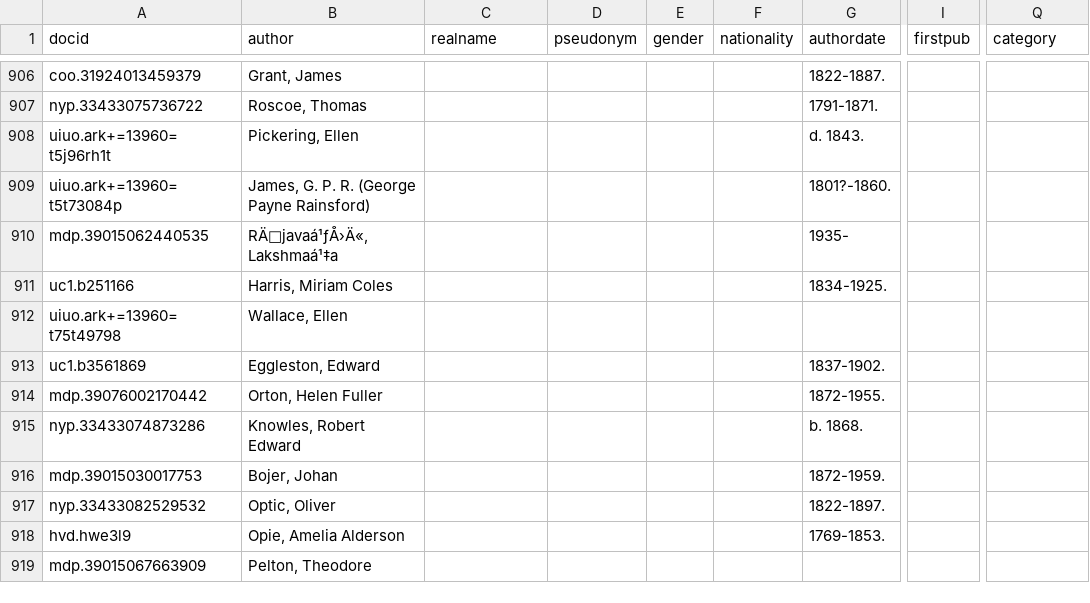
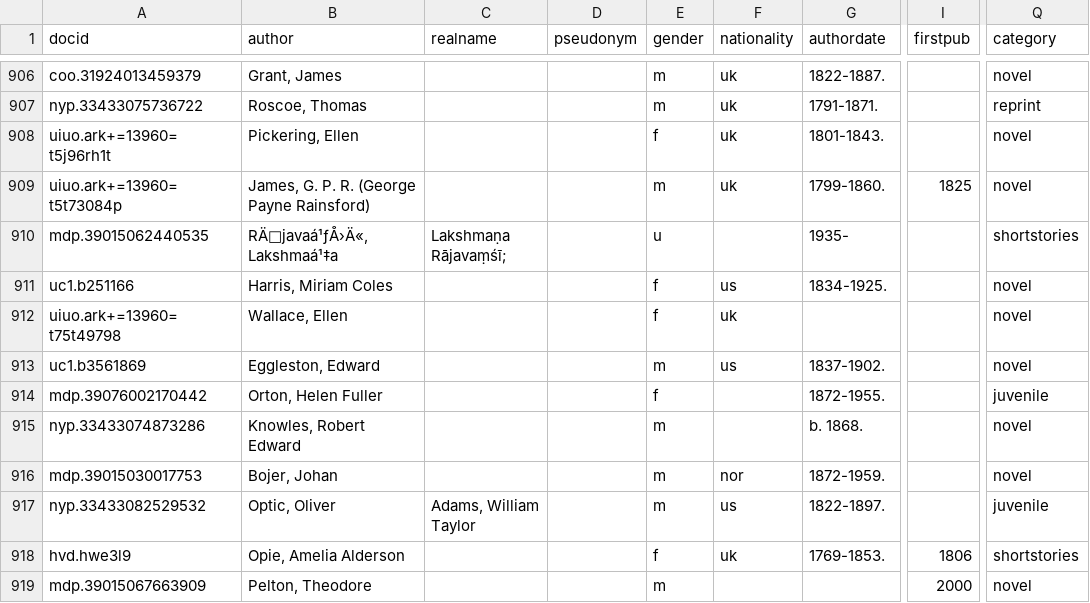
Before and after one commit to tedunderwood/meta2018, a TSV file: patrick.tsv, drawn as a sheet; only a part is shown, gaps mark what is left out; the diff covers the shown part only; the diff names each change by its address in the sheet, - before the commit and + after, or states it on an @@ line.

```diff
--- a/patrick.tsv
+++ b/patrick.tsv
-E906:E907 (gender): (empty)
+E906:E907 (gender): m
-F906:F909 (nationality): (empty)
+F906:F909 (nationality): uk
-Q906 (category): (empty)
+Q906 (category): novel
-Q907 (category): (empty)
+Q907 (category): reprint
-E908 (gender): (empty)
+E908 (gender): f
-G908 (authordate): d. 1843.
+G908 (authordate): 1801-1843.
-Q908:Q909 (category): (empty)
+Q908:Q909 (category): novel
-E909 (gender): (empty)
+E909 (gender): m
-G909 (authordate): 1801?-1860.
+G909 (authordate): 1799-1860.
-I909 (firstpub): (empty)
+I909 (firstpub): 1825
-C910 (realname): (empty)
+C910 (realname): Lakshmaṇa Rājavaṃśī;
-E910 (gender): (empty)
+E910 (gender): u
-Q910 (category): (empty)
+Q910 (category): shortstories
-E911:E912 (gender): (empty)
+E911:E912 (gender): f
-F911 (nationality): (empty)
+F911 (nationality): us
-Q911:Q913 (category): (empty)
+Q911:Q913 (category): novel
-F912 (nationality): (empty)
+F912 (nationality): uk
-E913 (gender): (empty)
+E913 (gender): m
-F913 (nationality): (empty)
+F913 (nationality): us
-E914 (gender): (empty)
+E914 (gender): f
-Q914 (category): (empty)
+Q914 (category): juvenile
-E915:E917 (gender): (empty)
+E915:E917 (gender): m
-Q915:Q916 (category): (empty)
+Q915:Q916 (category): novel
-F916 (nationality): (empty)
+F916 (nationality): nor
-C917 (realname): (empty)
+C917 (realname): Adams, William Taylor
-F917 (nationality): (empty)
+F917 (nationality): us
-Q917 (category): (empty)
+Q917 (category): juvenile
-E918 (gender): (empty)
+E918 (gender): f
-F918 (nationality): (empty)
+F918 (nationality): uk
-I918 (firstpub): (empty)
+I918 (firstpub): 1806
-Q918 (category): (empty)
+Q918 (category): shortstories
-E919 (gender): (empty)
+E919 (gender): m
-I919 (firstpub): (empty)
+I919 (firstpub): 2000
-Q919 (category): (empty)
+Q919 (category): novel
```
Also changed, not shown: 148 edited cells elsewhere in this file.
